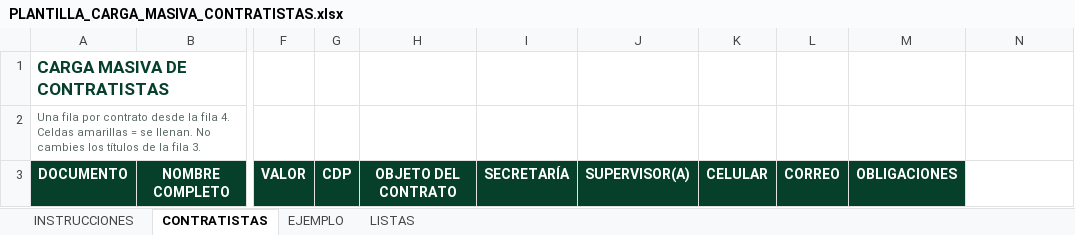
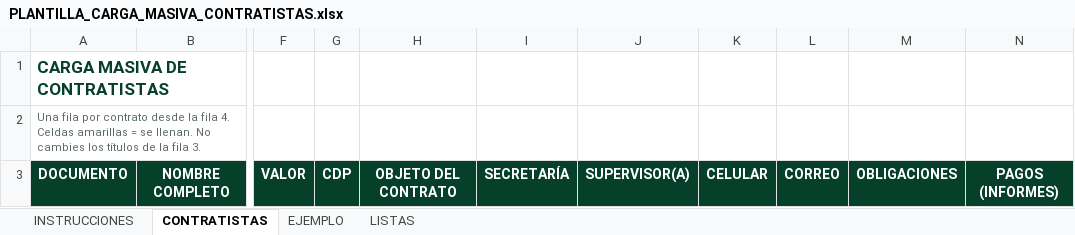
Before and after one commit to BOTHEART911/ADMIN-FLANDES, an Excel workbook: plantillas/PLANTILLA_CARGA_MASIVA_CONTRATISTAS.xlsx, sheet CONTRATISTAS, drawn as a sheet; only a part is shown, gaps mark what is left out; values as stored, in another font and other column widths than the file's, no borders; the diff names each change by its address in the sheet, - before the commit and + after, or states it on an @@ line.

```diff
--- a/plantillas/PLANTILLA_CARGA_MASIVA_CONTRATISTAS.xlsx (sheet CONTRATISTAS)
+++ b/plantillas/PLANTILLA_CARGA_MASIVA_CONTRATISTAS.xlsx (sheet CONTRATISTAS)
-N3: (empty)
+N3: PAGOS (INFORMES)
-N3 fill: none
+N3 fill: #06402B
```
Also changed, not shown: sheet EJEMPLO, sheet INSTRUCCIONES, 6 other files.
